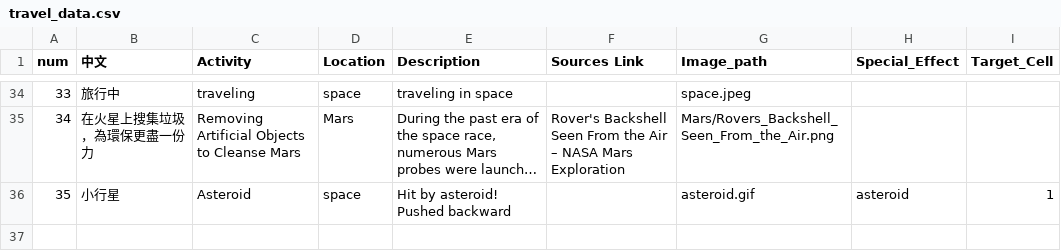
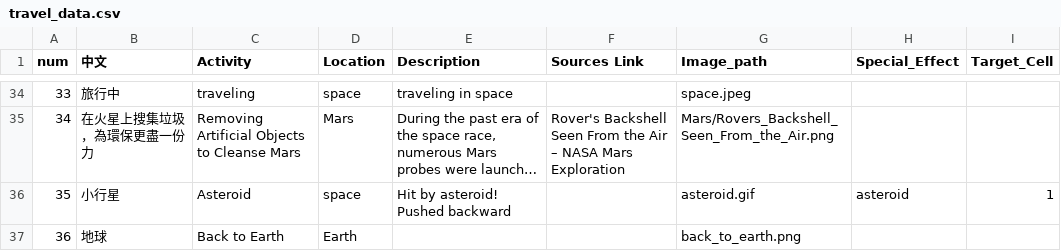
Before and after one commit to maggie62755/pto2025, a CSV file: public/travel_data.csv, drawn as a sheet; only a part is shown, gaps mark what is left out; long unchanged cells end in …; the diff names each change by its address in the sheet, - before the commit and + after, or states it on an @@ line.

Commit message:
Fix: update image.

```diff
--- a/public/travel_data.csv
+++ b/public/travel_data.csv
+row 37: 36 | 地球 | Back to Earth | Earth |  |  | back_to_earth.png
```
Also changed, not shown: 16 other files.
